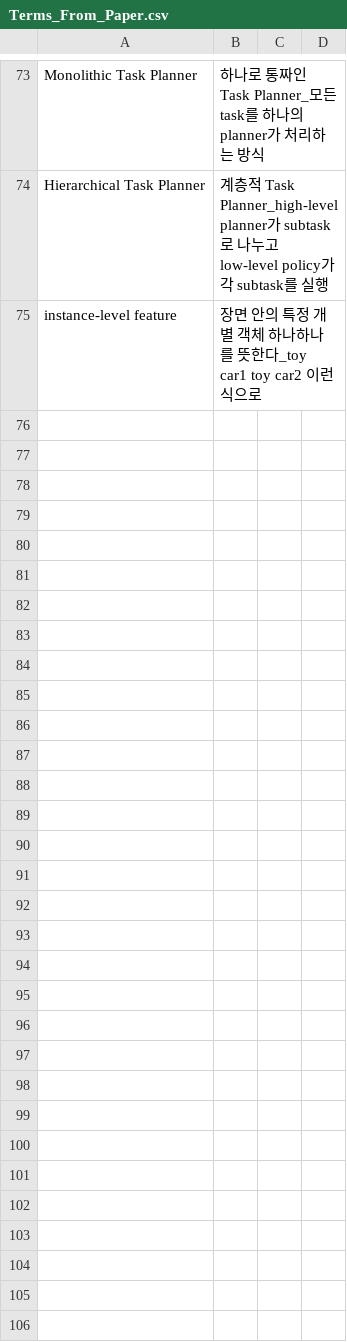
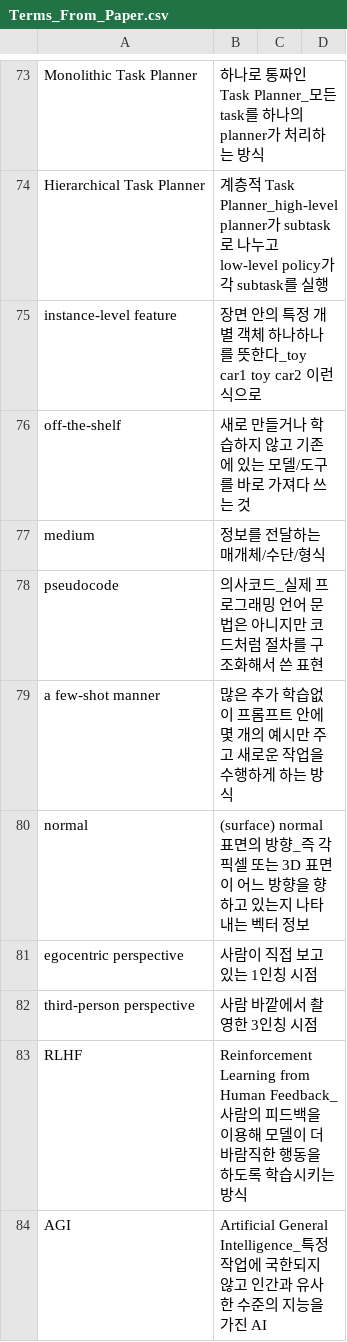
Before and after one commit to Jinsuwon/Paper_Study_Note, a CSV file: Terms_From_Paper.csv, drawn as a sheet; only a part is shown, gaps mark what is left out.

```diff
--- a/Terms_From_Paper.csv
+++ b/Terms_From_Paper.csv
@@ -76 +76,10 @@ Hierarchical Task Planner, 계층적 Task Planner_high-level planner가 subtask
 instance-level feature, 장면 안의 특정 개별 객체 하나하나를 뜻한다_toy car1 toy car2 이런식으로,,
+off-the-shelf, 새로 만들거나 학습하지 않고 기존에 있는 모델/도구를 바로 가져다 쓰는 것,,
+medium, 정보를 전달하는 매개체/수단/형식,,
+pseudocode, 의사코드_실제 프로그래밍 언어 문법은 아니지만 코드처럼 절차를 구조화해서 쓴 표현,,
+a few-shot manner, 많은 추가 학습없이 프롬프트 안에 몇 개의 예시만 주고 새로운 작업을 수행하게 하는 방식,,
+normal, (surface) normal 표면의 방향_즉 각 픽셀 또는 3D 표면이 어느 방향을 향하고 있는지 나타내는 벡터 정보,,
+egocentric perspective, 사람이 직접 보고 있는 1인칭 시점,,
+third-person perspective, 사람 바깥에서 촬영한 3인칭 시점,,
+RLHF, Reinforcement Learning from Human Feedback_사람의 피드백을 이용해 모델이 더 바람직한 행동을 하도록 학습시키는 방식,,
+AGI, Artificial General Intelligence_특정 작업에 국한되지 않고 인간과 유사한 수준의 지능을 가진 AI,,
```
Also changed, not shown: Words_From_Papers.csv, 1 other file.
